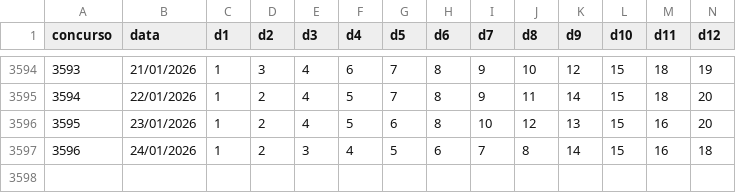
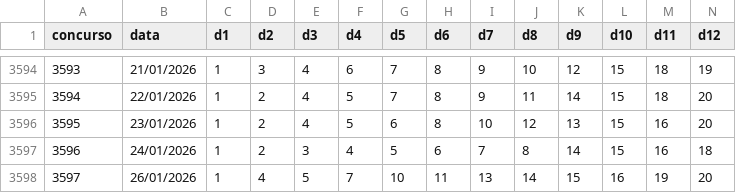
Before and after one commit to heldersontuc-collab/lotofacil-data, a CSV file: data/lotofacil.csv, drawn as a sheet; only a part is shown, gaps mark what is left out; rows hold the shown columns only; the diff names each change by its address in the sheet, - before the commit and + after, or states it on an @@ line.

```diff
--- a/data/lotofacil.csv
+++ b/data/lotofacil.csv
+row 3598: 3597 | 26/01/2026 | 1 | 4 | 5 | 7 | 10 | 11 | 13 | 14 | 15 | 16 | 19 | 20
```
